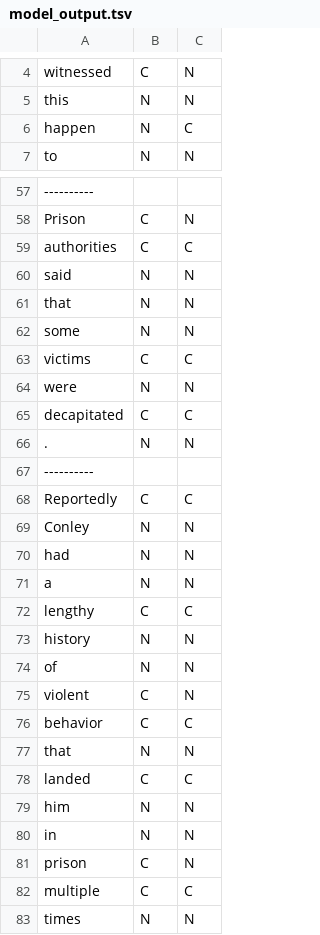
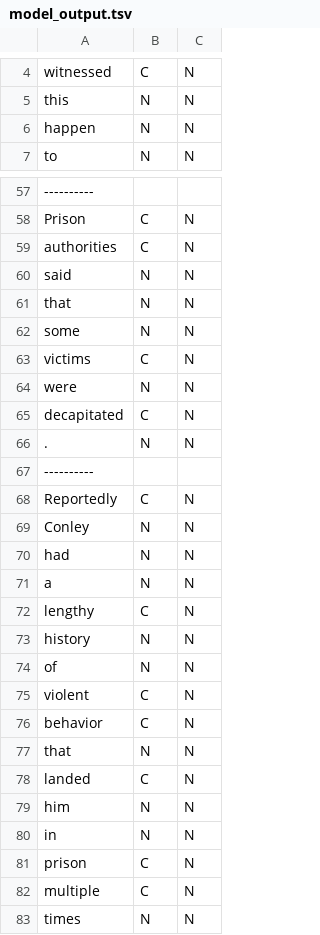
Before and after one commit to Mitch-Lobbes/NLP_Assignment_1, a TSV file: intro2nlp_assignment1_code/experiments/base_model/model_output.tsv, drawn as a sheet; only a part is shown, gaps mark what is left out; the diff covers the shown part only; the diff names each change by its address in the sheet, - before the commit and + after, or states it on an @@ line.

```diff
--- a/intro2nlp_assignment1_code/experiments/base_model/model_output.tsv
+++ b/intro2nlp_assignment1_code/experiments/base_model/model_output.tsv
-C6: C
+C6: N
-C59: C
+C59: N
-C63: C
+C63: N
-C65: C
+C65: N
-C68: C
+C68: N
-C72: C
+C72: N
-C76: C
+C76: N
-C78: C
+C78: N
-C82: C
+C82: N
```
Also changed, not shown: 46 edited cells elsewhere in this file, 12 other files.
